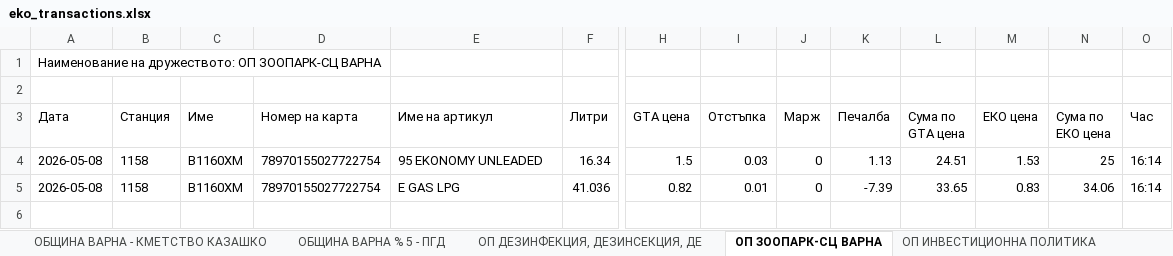
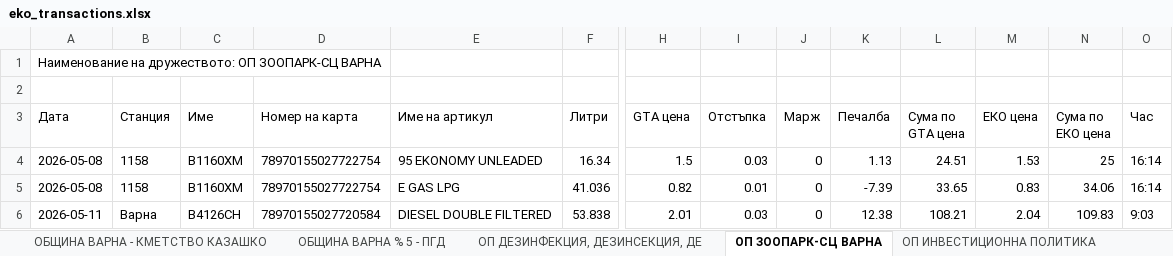
Before and after one commit to plamensve/eko, an Excel workbook: A_FINAL_RESULT/eko_transactions.xlsx, sheet ОП ЗООПАРК-СЦ ВАРНА, drawn as a sheet; only a part is shown, gaps mark what is left out; values as stored, in another font and other column widths than the file's, no borders; rows hold the shown columns only; the diff names each change by its address in the sheet, - before the commit and + after, or states it on an @@ line.

```diff
--- a/A_FINAL_RESULT/eko_transactions.xlsx (sheet ОП ЗООПАРК-СЦ ВАРНА)
+++ b/A_FINAL_RESULT/eko_transactions.xlsx (sheet ОП ЗООПАРК-СЦ ВАРНА)
+row 6: 2026-05-11 | Варна | B4126CH | 78970155027720584 | DIESEL DOUBLE FILTERED | 53.838 | 2.01 | 0.03 | 0 | 12.38 | 108.21 | 2.04 | 109.83 | 9:03
```
Also changed, not shown: other sheet tabs, 58 other files.
